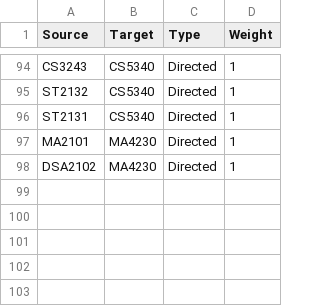
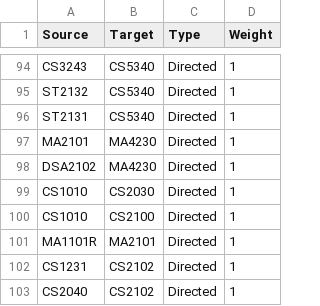
Before and after one commit to dsa3101-2220-12-ds/dsa3101-2220-12-ds, a CSV file: Backend/Code/Graph/Pre-Requisite/nus_edges.csv, drawn as a sheet; only a part is shown, gaps mark what is left out; the diff names each change by its address in the sheet, - before the commit and + after, or states it on an @@ line.

Commit message:
Added NUS and NTU pre-req graph (should be clean now)

```diff
--- a/Backend/Code/Graph/Pre-Requisite/nus_edges.csv
+++ b/Backend/Code/Graph/Pre-Requisite/nus_edges.csv
+row 99: CS1010 | CS2030 | Directed | 1
+row 100: CS1010 | CS2100 | Directed | 1
+row 101: MA1101R | MA2101 | Directed | 1
+row 102: CS1231 | CS2102 | Directed | 1
+row 103: CS2040 | CS2102 | Directed | 1
```
Also changed, not shown: Backend/Code/Graph/Pre-Requisite/nus_nodes.csv, 5 other files.
